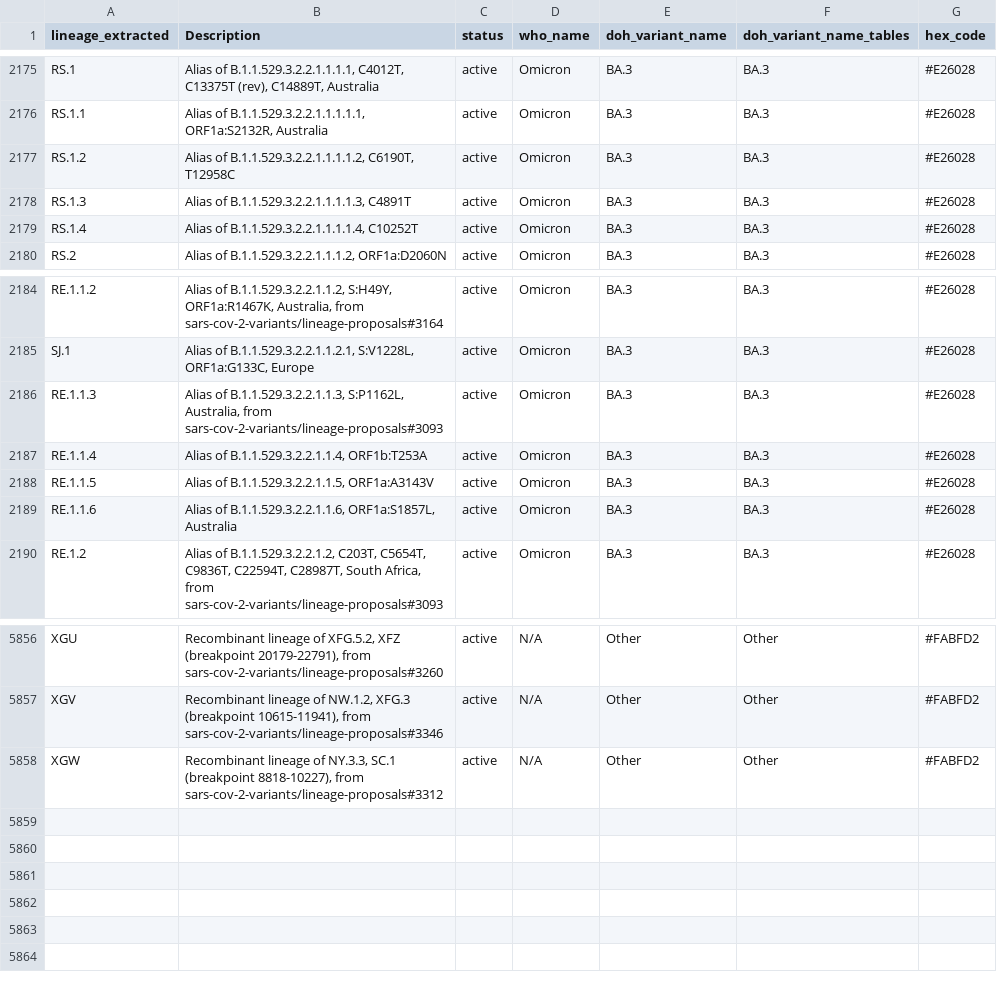
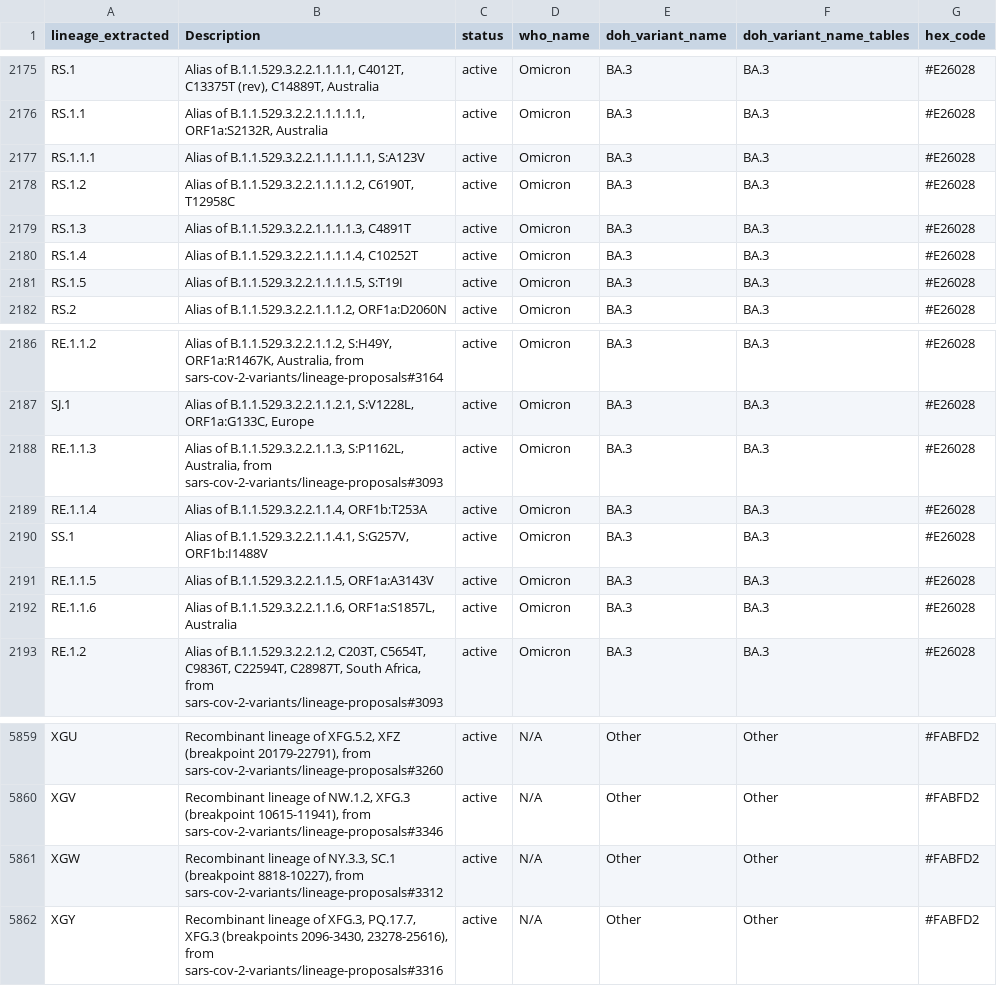
Before and after one commit to NW-PaGe/lineage_classifications, a CSV file: data/lineage_classifications.csv, drawn as a sheet; only a part is shown, gaps mark what is left out; the diff names each change by its address in the sheet, - before the commit and + after, or states it on an @@ line.

```diff
--- a/data/lineage_classifications.csv
+++ b/data/lineage_classifications.csv
+row 2177: RS.1.1.1 | Alias of B.1.1.529.3.2.2.1.1.1.1.1.1, S:A123V | active | Omicron | BA.3 | BA.3 | #E26028
+row 2181: RS.1.5 | Alias of B.1.1.529.3.2.2.1.1.1.1.5, S:T19I | active | Omicron | BA.3 | BA.3 | #E26028
+row 2190: SS.1 | Alias of B.1.1.529.3.2.2.1.1.4.1, S:G257V, ORF1b:I1488V | active | Omicron | BA.3 | BA.3 | #E26028
+row 5862: XGY | Recombinant lineage of XFG.3, PQ.17.7, XFG.3 (breakpoints 2096-3430, 23278-25616), from sars-cov-2-variants/lineage-proposals#3316 | active | N/A | Other | Other | #FABFD2
```
Also changed, not shown: data/ww_lineage_classifications.csv.
